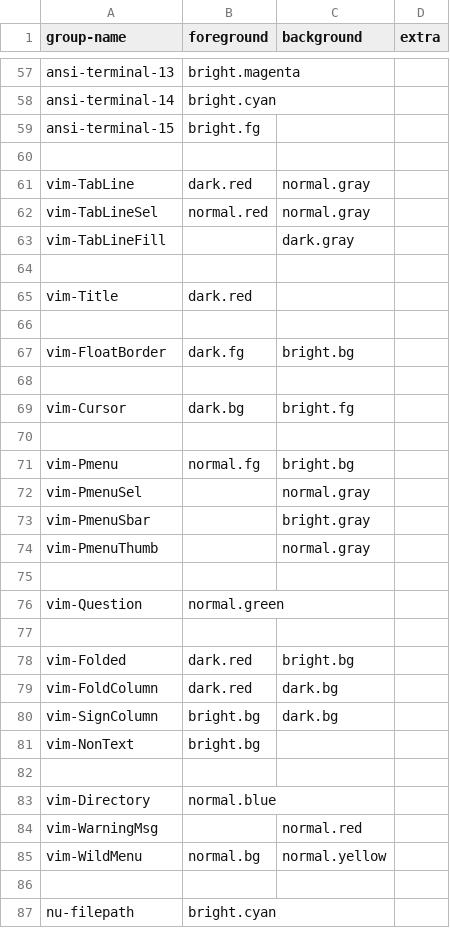
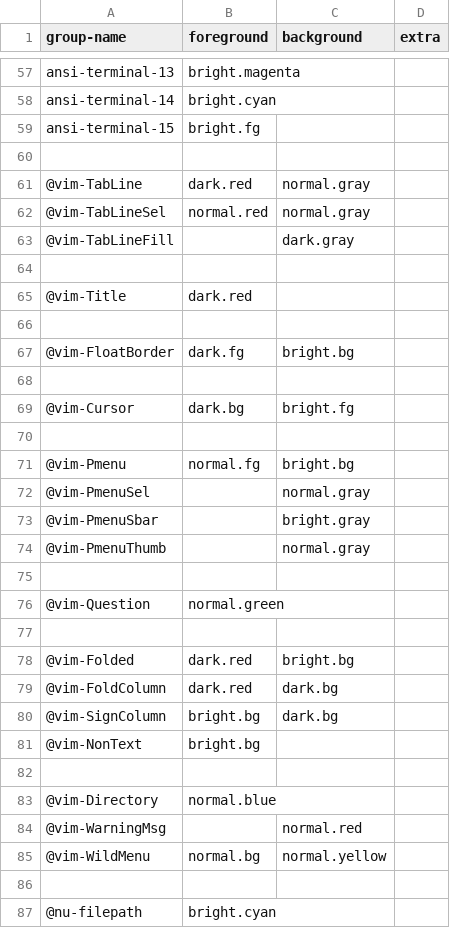
Before and after one commit to euclidianAce/dotfiles, a TSV file: colors/group-names.tsv, drawn as a sheet; only a part is shown, gaps mark what is left out; the diff covers the shown part only.

Commit message:
colorscheme: port generate script to teal

```diff
--- a/colors/group-names.tsv
+++ b/colors/group-names.tsv
@@ -60,28 +60,28 @@ ansi-terminal-15	bright.fg
 
-vim-TabLine	dark.red	normal.gray
-vim-TabLineSel	normal.red	normal.gray
-vim-TabLineFill		dark.gray
+@vim-TabLine	dark.red	normal.gray
+@vim-TabLineSel	normal.red	normal.gray
+@vim-TabLineFill		dark.gray
 
-vim-Title	dark.red
+@vim-Title	dark.red
 
-vim-FloatBorder	dark.fg	bright.bg
+@vim-FloatBorder	dark.fg	bright.bg
 
-vim-Cursor	dark.bg	bright.fg
+@vim-Cursor	dark.bg	bright.fg
 
-vim-Pmenu	normal.fg	bright.bg
-vim-PmenuSel		normal.gray
-vim-PmenuSbar		bright.gray
-vim-PmenuThumb		normal.gray
+@vim-Pmenu	normal.fg	bright.bg
+@vim-PmenuSel		normal.gray
+@vim-PmenuSbar		bright.gray
+@vim-PmenuThumb		normal.gray
 
-vim-Question	normal.green
+@vim-Question	normal.green
 
-vim-Folded	dark.red	bright.bg
-vim-FoldColumn	dark.red	dark.bg
-vim-SignColumn	bright.bg	dark.bg
-vim-NonText	bright.bg
+@vim-Folded	dark.red	bright.bg
+@vim-FoldColumn	dark.red	dark.bg
+@vim-SignColumn	bright.bg	dark.bg
+@vim-NonText	bright.bg
 
-vim-Directory	normal.blue
-vim-WarningMsg		normal.red
-vim-WildMenu	normal.bg	normal.yellow
+@vim-Directory	normal.blue
+@vim-WarningMsg		normal.red
+@vim-WildMenu	normal.bg	normal.yellow
 
-nu-filepath	bright.cyan
+@nu-filepath	bright.cyan
```
Also changed, not shown: 3 edited cells elsewhere in this file, 1 other file.
